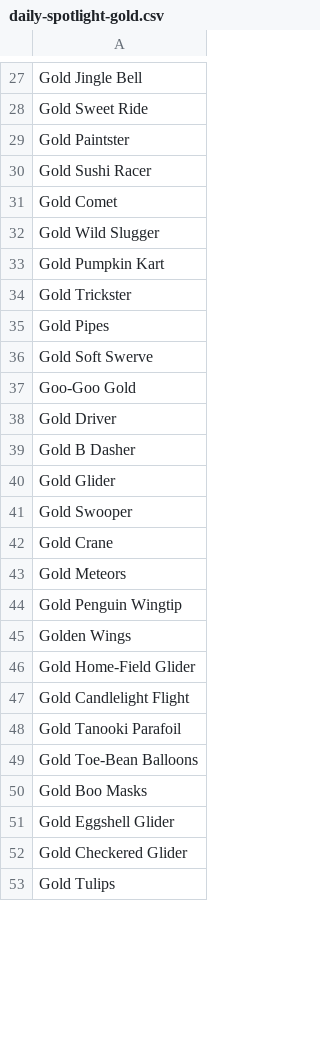
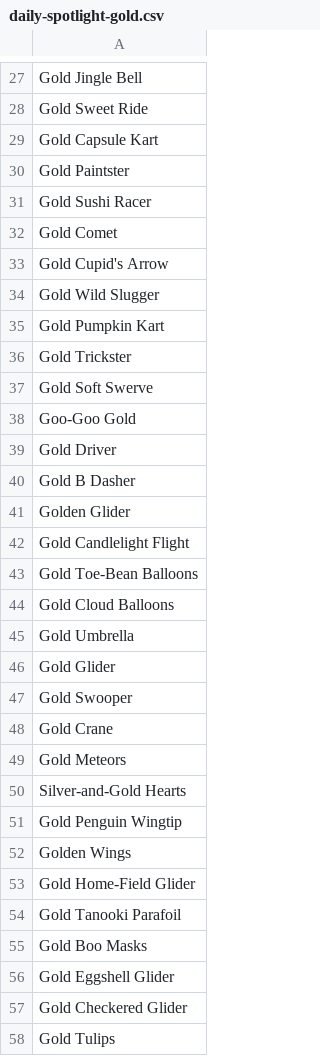
Before and after one commit to mkturtledude/ticket-optimizer, a CSV file: data/obtainable-items/daily-spotlight-gold.csv, drawn as a sheet; only a part is shown, gaps mark what is left out; the diff covers the shown part only.

```diff
--- a/data/obtainable-items/daily-spotlight-gold.csv
+++ b/data/obtainable-items/daily-spotlight-gold.csv
@@ -28,2 +28,3 @@ Gold Jingle Bell
 Gold Sweet Ride
+Gold Capsule Kart
 Gold Paintster
@@ -31,2 +32,3 @@ Gold Sushi Racer
 Gold Comet
+Gold Cupid's Arrow
 Gold Wild Slugger
@@ -34,3 +36,2 @@ Gold Pumpkin Kart
 Gold Trickster
-Gold Pipes
 Gold Soft Swerve
@@ -39,2 +40,7 @@ Gold Driver
 Gold B Dasher
+Golden Glider
+Gold Candlelight Flight
+Gold Toe-Bean Balloons
+Gold Cloud Balloons
+Gold Umbrella
 Gold Glider
@@ -43,2 +49,3 @@ Gold Crane
 Gold Meteors
+Silver-and-Gold Hearts
 Gold Penguin Wingtip
@@ -46,5 +53,3 @@ Golden Wings
 Gold Home-Field Glider
-Gold Candlelight Flight
 Gold Tanooki Parafoil
-Gold Toe-Bean Balloons
 Gold Boo Masks
```
Also changed, not shown: 1 added row, 1 removed row, 4 moved rows and 2 edited cells elsewhere in this file, data/obtainable-items/daily-spotlight-non-gold.csv, data/obtainable-items/mii-shop.csv, 7 other files.
